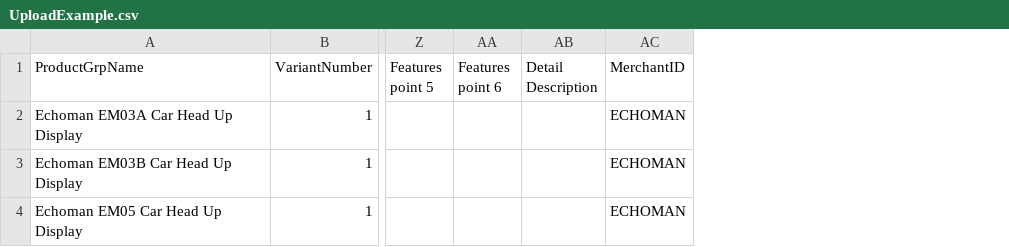
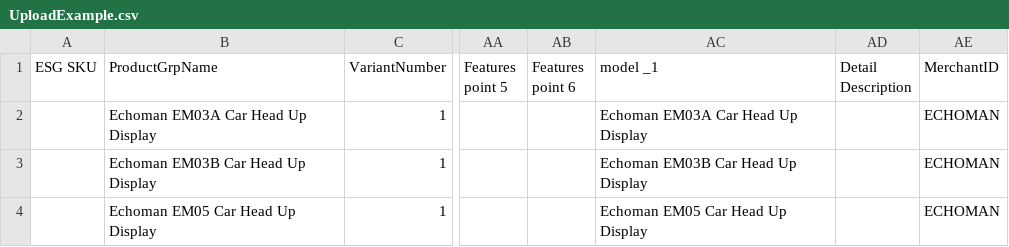
Before and after one commit to WillZWL/laravelApi, a CSV file: storage/bulk-product-upload/UploadExample.csv, drawn as a sheet; only a part is shown, gaps mark what is left out; the diff names each change by its address in the sheet, - before the commit and + after, or states it on an @@ line.

Commit message:
product update by upload cvs

```diff
--- a/storage/bulk-product-upload/UploadExample.csv
+++ b/storage/bulk-product-upload/UploadExample.csv
+column A (ESG SKU), empty
+column AC (model _1), rows 2-4: Echoman EM03A Car Head Up Display | Echoman EM03B Car Head Up Display | Echoman EM05 Car Head Up Display
```
Also changed, not shown: 1 other file.
